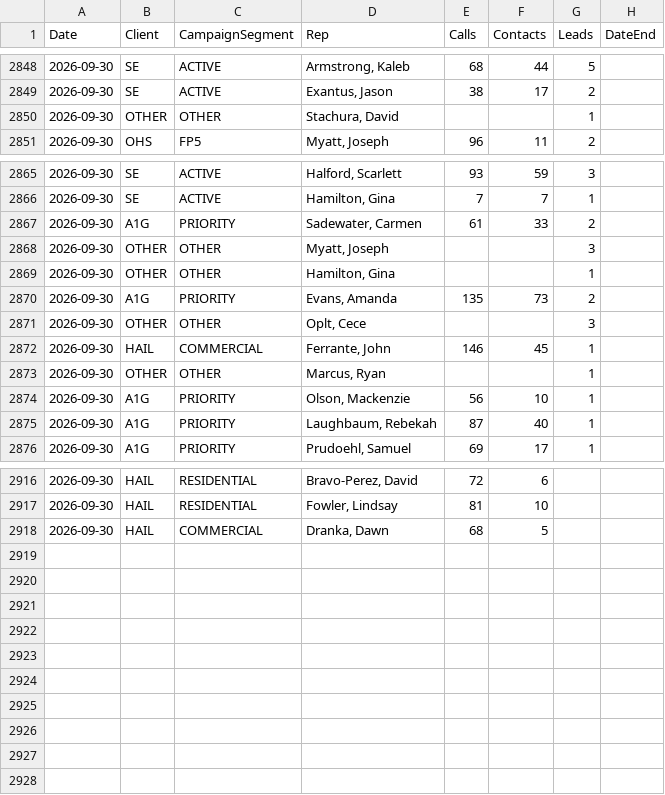
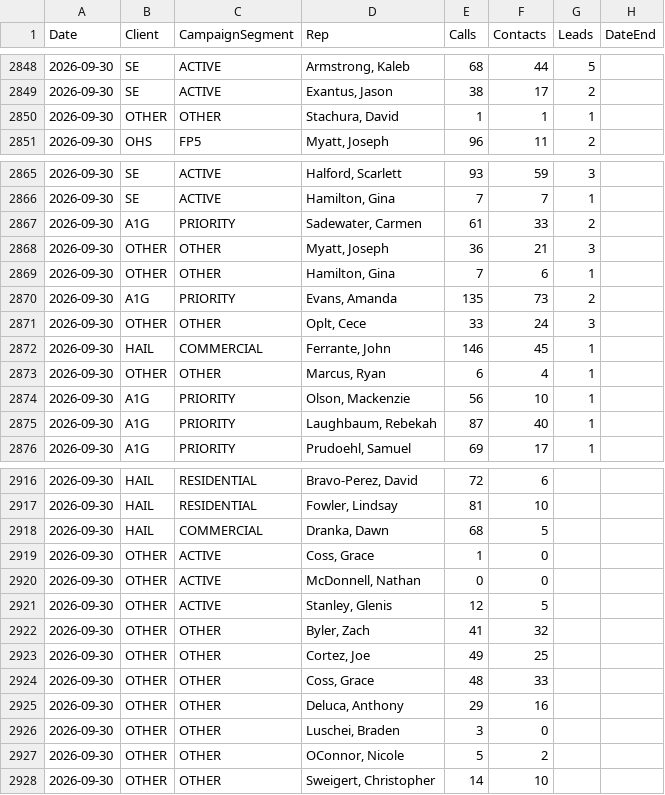
Before and after one commit to elite-call/priority-clients-dash, a CSV file: data/reps.csv, drawn as a sheet; only a part is shown, gaps mark what is left out; the diff covers the shown part only.

Commit message:
reps calls+contacts — 2026-09-30

```diff
--- a/data/reps.csv
+++ b/data/reps.csv
@@ -2849,3 +2849,3 @@ Date,Client,CampaignSegment,Rep,Calls,Contacts,Leads,DateEnd
 2026-09-30,SE,ACTIVE,"Exantus, Jason",38,17,2,
-2026-09-30,OTHER,OTHER,"Stachura, David",,,1,
+2026-09-30,OTHER,OTHER,"Stachura, David",1,1,1,
 2026-09-30,OHS,FP5,"Myatt, Joseph",96,11,2,
@@ -2867,8 +2867,8 @@ Date,Client,CampaignSegment,Rep,Calls,Contacts,Leads,DateEnd
 2026-09-30,A1G,PRIORITY,"Sadewater, Carmen",61,33,2,
-2026-09-30,OTHER,OTHER,"Myatt, Joseph",,,3,
-2026-09-30,OTHER,OTHER,"Hamilton, Gina",,,1,
+2026-09-30,OTHER,OTHER,"Myatt, Joseph",36,21,3,
+2026-09-30,OTHER,OTHER,"Hamilton, Gina",7,6,1,
 2026-09-30,A1G,PRIORITY,"Evans, Amanda",135,73,2,
-2026-09-30,OTHER,OTHER,"Oplt, Cece",,,3,
+2026-09-30,OTHER,OTHER,"Oplt, Cece",33,24,3,
 2026-09-30,HAIL,COMMERCIAL,"Ferrante, John",146,45,1,
-2026-09-30,OTHER,OTHER,"Marcus, Ryan",,,1,
+2026-09-30,OTHER,OTHER,"Marcus, Ryan",6,4,1,
 2026-09-30,A1G,PRIORITY,"Olson, Mackenzie",56,10,1,
@@ -2918 +2918,11 @@ Date,Client,CampaignSegment,Rep,Calls,Contacts,Leads,DateEnd
 2026-09-30,HAIL,COMMERCIAL,"Dranka, Dawn",68,5,,
+2026-09-30,OTHER,ACTIVE,"Coss, Grace",1,0,,
+2026-09-30,OTHER,ACTIVE,"McDonnell, Nathan",0,0,,
+2026-09-30,OTHER,ACTIVE,"Stanley, Glenis",12,5,,
+2026-09-30,OTHER,OTHER,"Byler, Zach",41,32,,
+2026-09-30,OTHER,OTHER,"Cortez, Joe",49,25,,
+2026-09-30,OTHER,OTHER,"Coss, Grace",48,33,,
+2026-09-30,OTHER,OTHER,"Deluca, Anthony",29,16,,
+2026-09-30,OTHER,OTHER,"Luschei, Braden",3,0,,
+2026-09-30,OTHER,OTHER,"OConnor, Nicole",5,2,,
+2026-09-30,OTHER,OTHER,"Sweigert, Christopher",14,10,,
```
Also changed, not shown: 20 edited cells elsewhere in this file.
